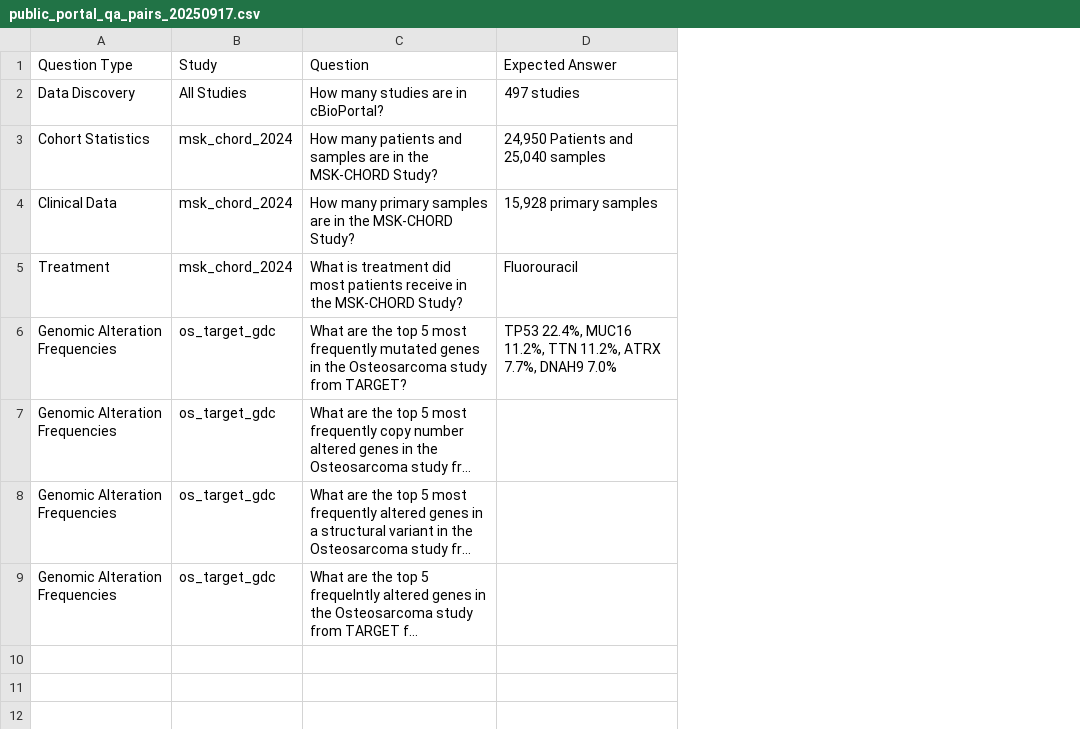
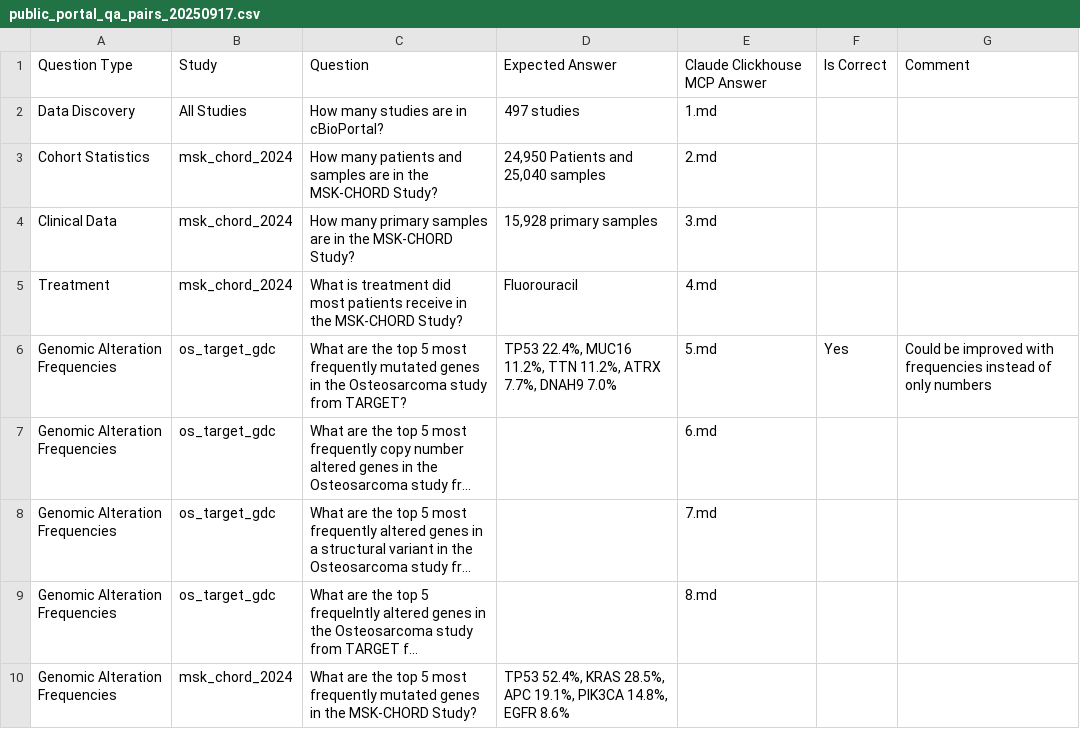
Before and after one commit to cBioPortal/cbioportal-mcp-qa, a CSV file: input/public_portal_qa_pairs_20250917.csv, drawn as a sheet; long unchanged cells end in …; the diff names each change by its address in the sheet, - before the commit and + after, or states it on an @@ line.

```diff
--- a/input/public_portal_qa_pairs_20250917.csv
+++ b/input/public_portal_qa_pairs_20250917.csv
+column E, rows 1-9: Claude Clickhouse MCP Answer | 1.md | 2.md | 3.md | 4.md | 5.md | 6.md | 7.md | 8.md
+column F, rows 1-6: Is Correct |  |  |  |  | Yes
+column G, rows 1-6: Comment |  |  |  |  | Could be improved with frequencies instead of only numbers
+row 10: Genomic Alteration Frequencies | msk_chord_2024 | What are the top 5 most frequently mutated genes in the MSK-CHORD Study? | TP53 52.4%, KRAS 28.5%, APC 19.1%, PIK3CA 14.8%, EGFR 8.6%
```
Also changed, not shown: 6 other files.
